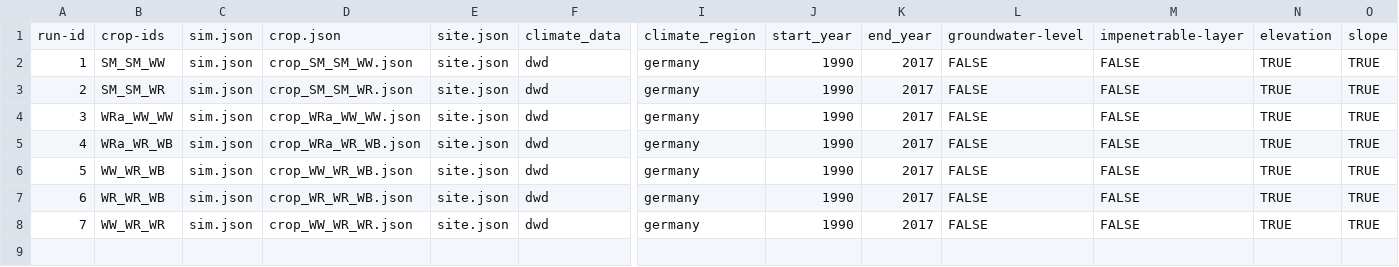
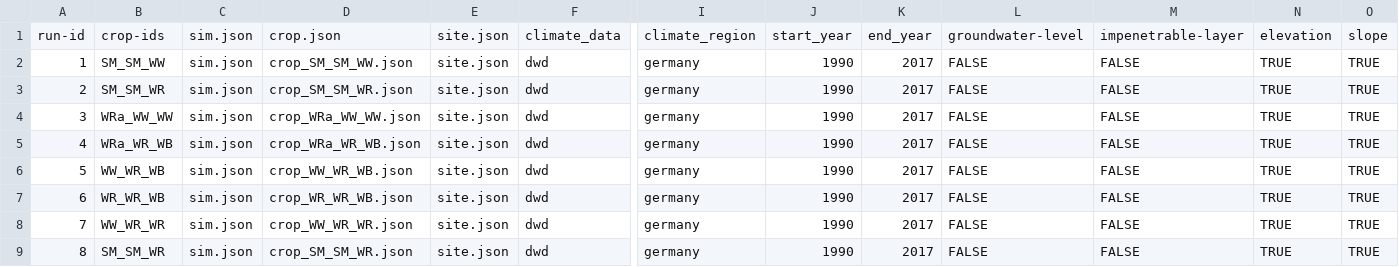
Before and after one commit to zalf-rpm/agora_natura, a CSV file: monica-data/data/projects/monica-germany/sim_setups_agora_natura.csv, drawn as a sheet; only a part is shown, gaps mark what is left out; rows hold the shown columns only; the diff names each change by its address in the sheet, - before the commit and + after, or states it on an @@ line.

Commit message:
Update sim_setups_agora_natura.csv

```diff
--- a/monica-data/data/projects/monica-germany/sim_setups_agora_natura.csv
+++ b/monica-data/data/projects/monica-germany/sim_setups_agora_natura.csv
+row 9: 8 | SM_SM_WR | sim.json | crop_SM_SM_WR.json | site.json | dwd | germany | 1990 | 2017 | FALSE | FALSE | TRUE | TRUE
```
